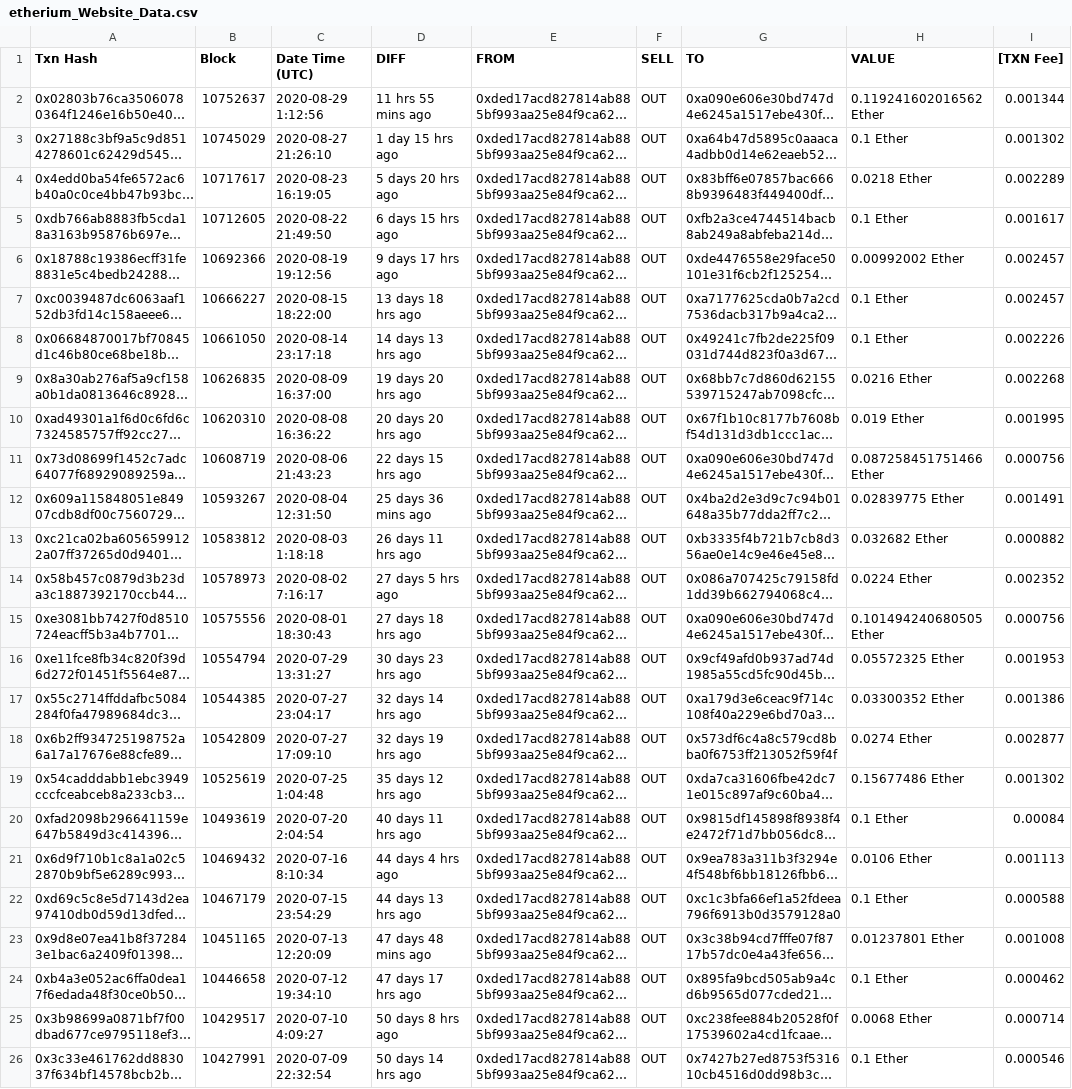
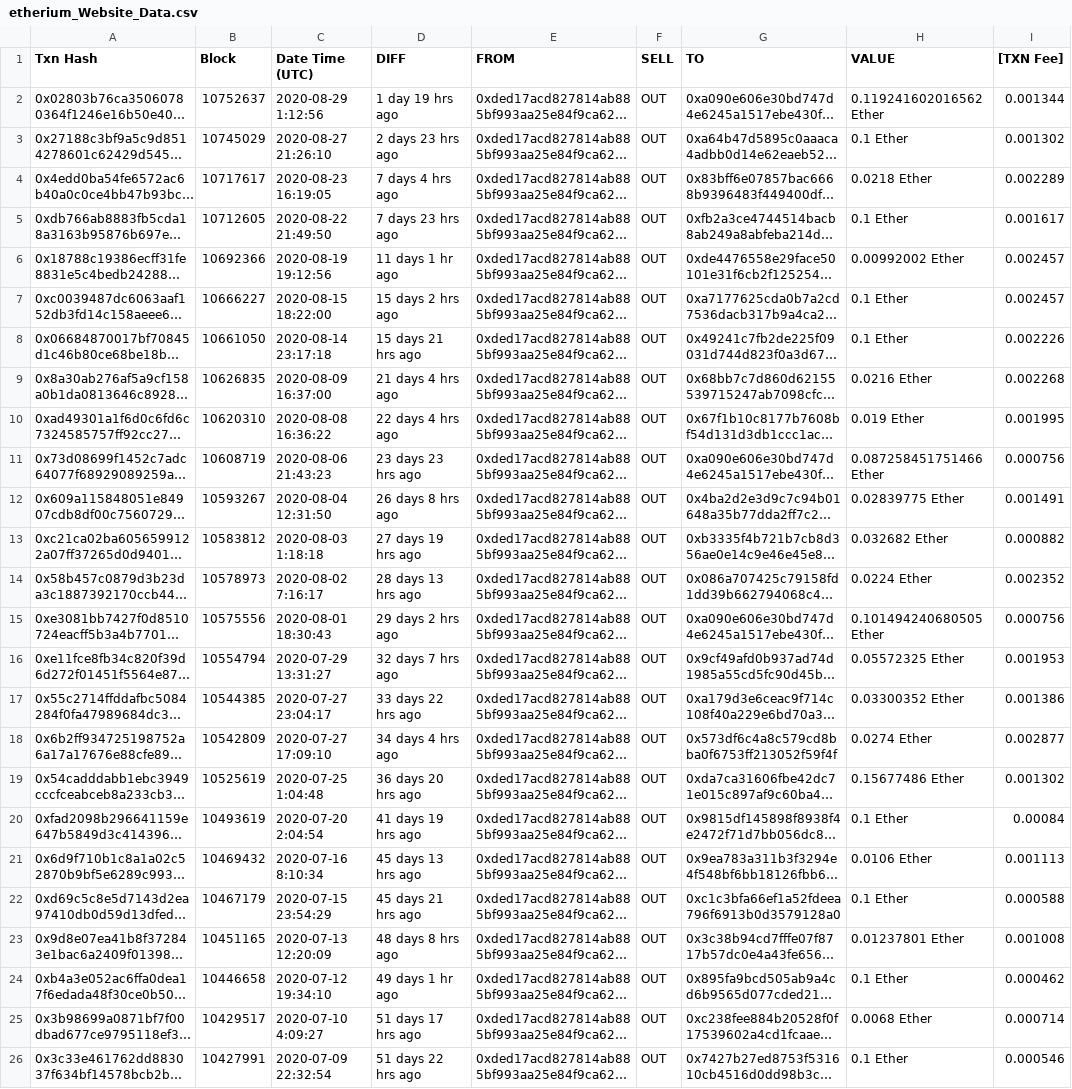
Before and after one commit to warcep/Crypto_Etherium_Monitoring, a CSV file: etherium_Website_Data.csv, drawn as a sheet; long unchanged cells end in …; the diff names each change by its address in the sheet, - before the commit and + after, or states it on an @@ line.

```diff
--- a/etherium_Website_Data.csv
+++ b/etherium_Website_Data.csv
-D2 (DIFF): 11 hrs 55 mins ago
+D2 (DIFF): 1 day 19 hrs ago
-D3 (DIFF): 1 day 15 hrs ago
+D3 (DIFF): 2 days 23 hrs ago
-D4 (DIFF): 5 days 20 hrs ago
+D4 (DIFF): 7 days 4 hrs ago
-D5 (DIFF): 6 days 15 hrs ago
+D5 (DIFF): 7 days 23 hrs ago
-D6 (DIFF): 9 days 17 hrs ago
+D6 (DIFF): 11 days 1 hr ago
-D7 (DIFF): 13 days 18 hrs ago
+D7 (DIFF): 15 days 2 hrs ago
-D8 (DIFF): 14 days 13 hrs ago
+D8 (DIFF): 15 days 21 hrs ago
-D9 (DIFF): 19 days 20 hrs ago
+D9 (DIFF): 21 days 4 hrs ago
-D10 (DIFF): 20 days 20 hrs ago
+D10 (DIFF): 22 days 4 hrs ago
-D11 (DIFF): 22 days 15 hrs ago
+D11 (DIFF): 23 days 23 hrs ago
-D12 (DIFF): 25 days 36 mins ago
+D12 (DIFF): 26 days 8 hrs ago
-D13 (DIFF): 26 days 11 hrs ago
+D13 (DIFF): 27 days 19 hrs ago
-D14 (DIFF): 27 days 5 hrs ago
+D14 (DIFF): 28 days 13 hrs ago
-D15 (DIFF): 27 days 18 hrs ago
+D15 (DIFF): 29 days 2 hrs ago
-D16 (DIFF): 30 days 23 hrs ago
+D16 (DIFF): 32 days 7 hrs ago
-D17 (DIFF): 32 days 14 hrs ago
+D17 (DIFF): 33 days 22 hrs ago
-D18 (DIFF): 32 days 19 hrs ago
+D18 (DIFF): 34 days 4 hrs ago
-D19 (DIFF): 35 days 12 hrs ago
+D19 (DIFF): 36 days 20 hrs ago
-D20 (DIFF): 40 days 11 hrs ago
+D20 (DIFF): 41 days 19 hrs ago
-D21 (DIFF): 44 days 4 hrs ago
+D21 (DIFF): 45 days 13 hrs ago
-D22 (DIFF): 44 days 13 hrs ago
+D22 (DIFF): 45 days 21 hrs ago
-D23 (DIFF): 47 days 48 mins ago
+D23 (DIFF): 48 days 8 hrs ago
-D24 (DIFF): 47 days 17 hrs ago
+D24 (DIFF): 49 days 1 hr ago
-D25 (DIFF): 50 days 8 hrs ago
+D25 (DIFF): 51 days 17 hrs ago
-D26 (DIFF): 50 days 14 hrs ago
+D26 (DIFF): 51 days 22 hrs ago
```
Also changed, not shown: 3 other files.
